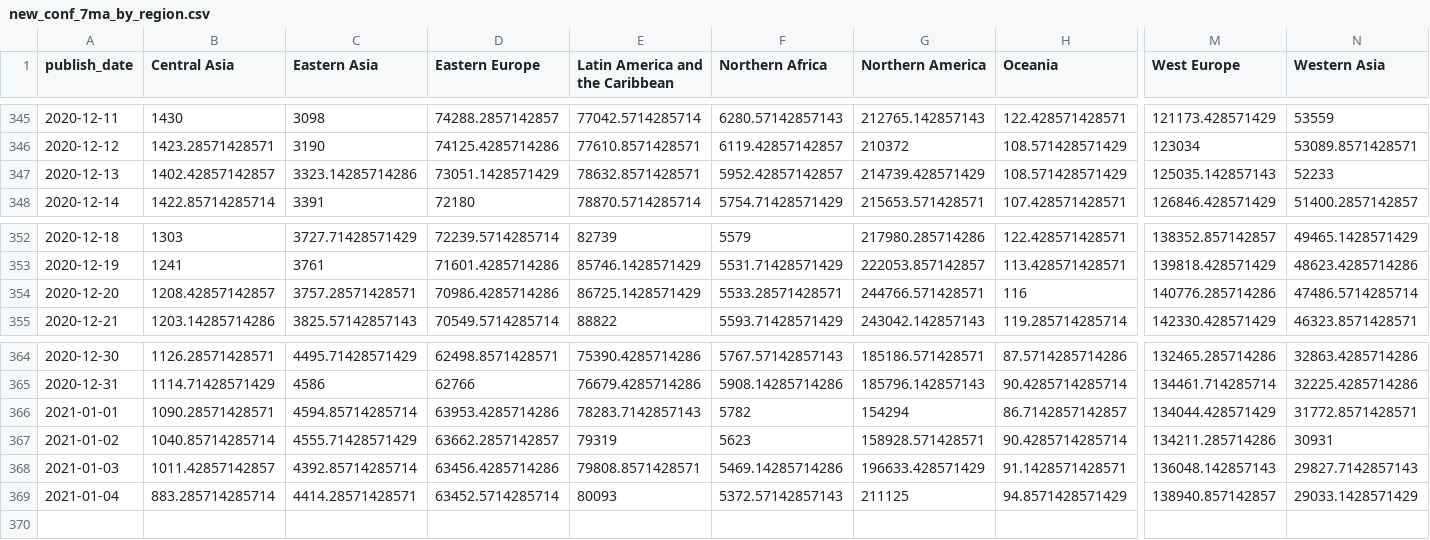
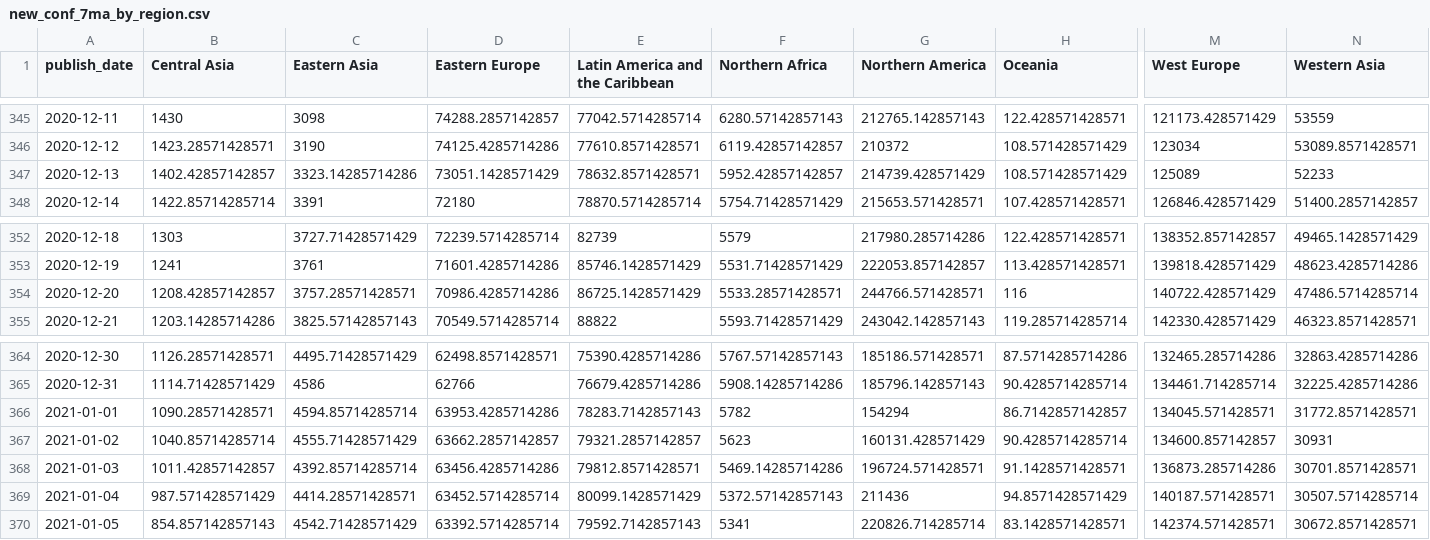
Before and after one commit to mitsuoxv/covid, a CSV file: data/new_conf_7ma_by_region.csv, drawn as a sheet; only a part is shown, gaps mark what is left out; rows hold the shown columns only; the diff names each change by its address in the sheet, - before the commit and + after, or states it on an @@ line.

```diff
--- a/data/new_conf_7ma_by_region.csv
+++ b/data/new_conf_7ma_by_region.csv
-M347 (West Europe): 125035.142857143
+M347 (West Europe): 125089
-M354 (West Europe): 140776.285714286
+M354 (West Europe): 140722.428571429
-M366 (West Europe): 134044.428571429
+M366 (West Europe): 134045.571428571
-E367 (Latin America and the Caribbean): 79319
+E367 (Latin America and the Caribbean): 79321.2857142857
-G367 (Northern America): 158928.571428571
+G367 (Northern America): 160131.428571429
-M367 (West Europe): 134211.285714286
+M367 (West Europe): 134600.857142857
-E368 (Latin America and the Caribbean): 79808.8571428571
+E368 (Latin America and the Caribbean): 79812.8571428571
-G368 (Northern America): 196633.428571429
+G368 (Northern America): 196724.571428571
-M368 (West Europe): 136048.142857143
+M368 (West Europe): 136873.285714286
-N368 (Western Asia): 29827.7142857143
+N368 (Western Asia): 30701.8571428571
-B369 (Central Asia): 883.285714285714
+B369 (Central Asia): 987.571428571429
-E369 (Latin America and the Caribbean): 80093
+E369 (Latin America and the Caribbean): 80099.1428571429
-G369 (Northern America): 211125
+G369 (Northern America): 211436
-M369 (West Europe): 138940.857142857
+M369 (West Europe): 140187.571428571
-N369 (Western Asia): 29033.1428571429
+N369 (Western Asia): 30507.5714285714
+row 370: 2021-01-05 | 854.857142857143 | 4542.71428571429 | 63392.5714285714 | 79592.7142857143 | 5341 | 220826.714285714 | 83.1428571428571 | 142374.571428571 | 30672.8571428571
```
Also changed, not shown: data/new_conf_7ma_europe.csv, data/new_deaths_7ma_by_region.csv, 11 other files.
